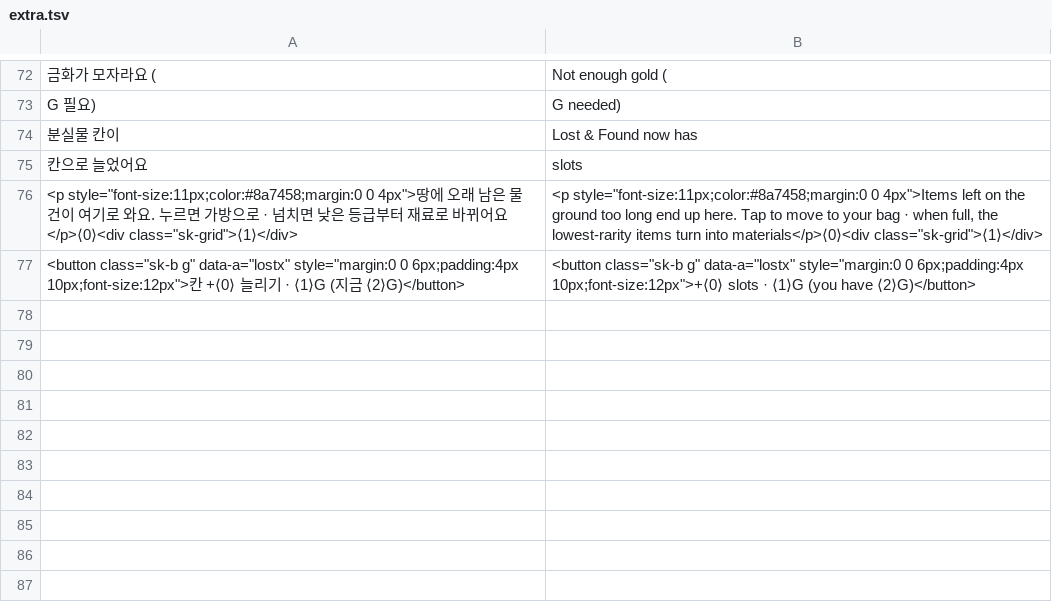
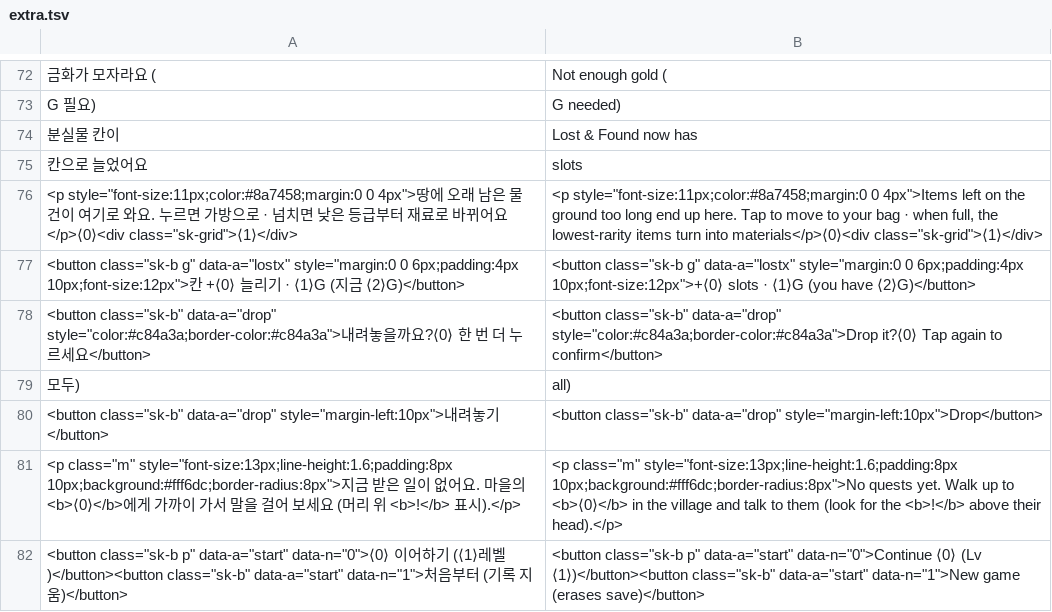
Before and after one commit to ckqudrnjs-beep/affiliate-pipeline, a TSV file: playground/src3d/sky/i18n/extra.tsv, drawn as a sheet; only a part is shown, gaps mark what is left out; the diff names each change by its address in the sheet, - before the commit and + after, or states it on an @@ line.

```diff
--- a/playground/src3d/sky/i18n/extra.tsv
+++ b/playground/src3d/sky/i18n/extra.tsv
+row 78: <button class="sk-b" data-a="drop" style="color:#c84a3a;border-color:#c84a3a">내려놓을까요?⟨0⟩ 한 번 더 누르세요</button> | <button class="sk-b" data-a="drop" style="color:#c84a3a;border-color:#c84a3a">Drop it?⟨0⟩ Tap again to confirm</button>
+row 79: 모두) | all)
+row 80: <button class="sk-b" data-a="drop" style="margin-left:10px">내려놓기</button> | <button class="sk-b" data-a="drop" style="margin-left:10px">Drop</button>
+row 81: <p class="m" style="font-size:13px;line-height:1.6;padding:8px 10px;background:#fff6dc;border-radius:8px">지금 받은 일이 없어요. 마을의 <b>⟨0⟩</b>에게 가까이 가서 말을 걸어 보세요 (머리 위 <b>!</b> 표시).</p> | <p class="m" style="font-size:13px;line-height:1.6;padding:8px 10px;background:#fff6dc;border-radius:8px">No quests yet. Walk up to <b>⟨0⟩</b> in the village and talk to them (look for the <b>!</b> above their head).</p>
+row 82: <button class="sk-b p" data-a="start" data-n="0">⟨0⟩ 이어하기 (⟨1⟩레벨)</button><button class="sk-b" data-a="start" data-n="1">처음부터 (기록 지움)</button> | <button class="sk-b p" data-a="start" data-n="0">Continue ⟨0⟩ (Lv ⟨1⟩)</button><button class="sk-b" data-a="start" data-n="1">New game (erases save)</button>
```
Also changed, not shown: 7 other files.
